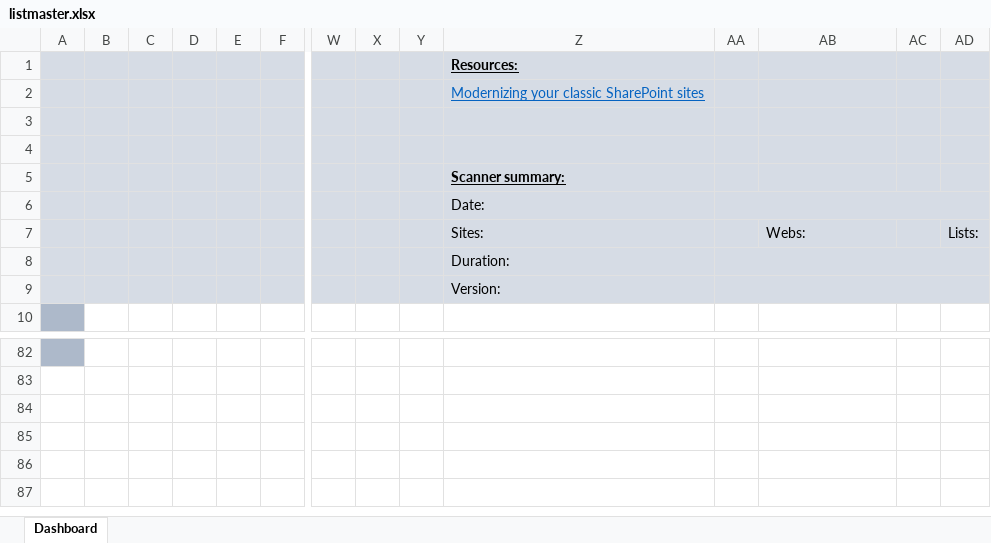
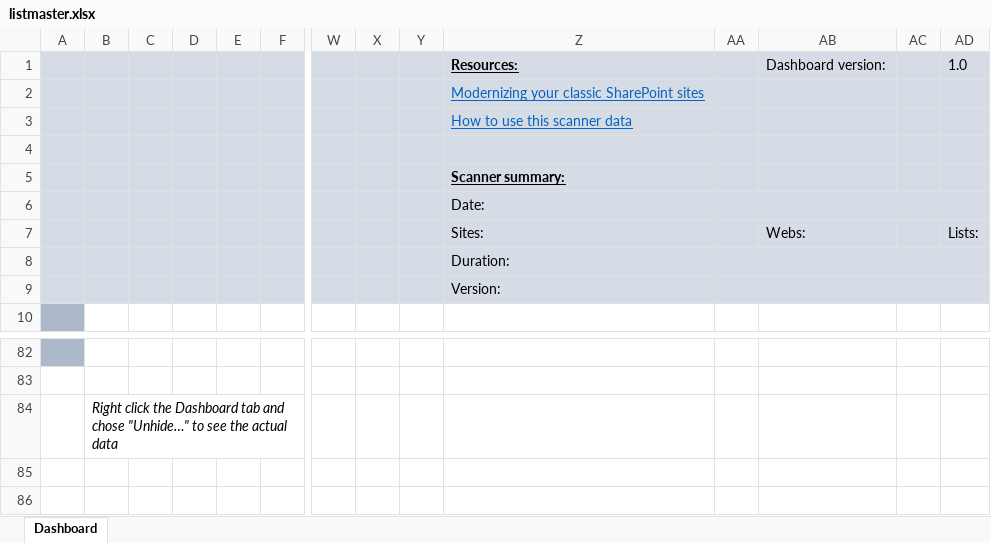
Before and after one commit to pnp/PnP-Tools, an Excel workbook: Solutions/SharePoint.UIExperience.Scanner/SharePoint.UIExperience.Scanner/Reports/listmaster.xlsx, sheet Dashboard, drawn as a sheet; only a part is shown, gaps mark what is left out; the shorter side is filled out with more unchanged rows; values as stored, in another font and other column widths than the file's, no borders; charts and pictures not drawn; removed rows and columns are numbered as before the commit, all else as after; rows hold the shown columns only; the diff names each change by its address in the sheet, - before the commit and + after, or states it on an @@ line.

Commit message:
Small updates to the dashboard template

```diff
--- a/Solutions/SharePoint.UIExperience.Scanner/SharePoint.UIExperience.Scanner/Reports/listmaster.xlsx (sheet Dashboard)
+++ b/Solutions/SharePoint.UIExperience.Scanner/SharePoint.UIExperience.Scanner/Reports/listmaster.xlsx (sheet Dashboard)
-row 1:  |  |  |  |  |  |  |  |  | Resources:
+row 1:  |  |  |  |  |  |  |  |  | Resources: |  | Dashboard version: |  | 1.0
-Z3: (empty)
+Z3: How to use this scanner data
-B84: (empty)
+B84: Right click the Dashboard tab and chose "Unhide…" to see the actual data
```
Also changed, not shown: charts or pictures.
